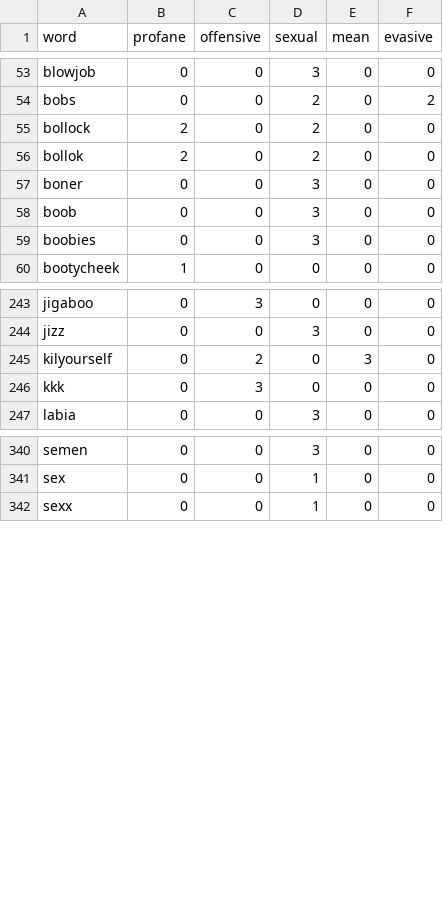
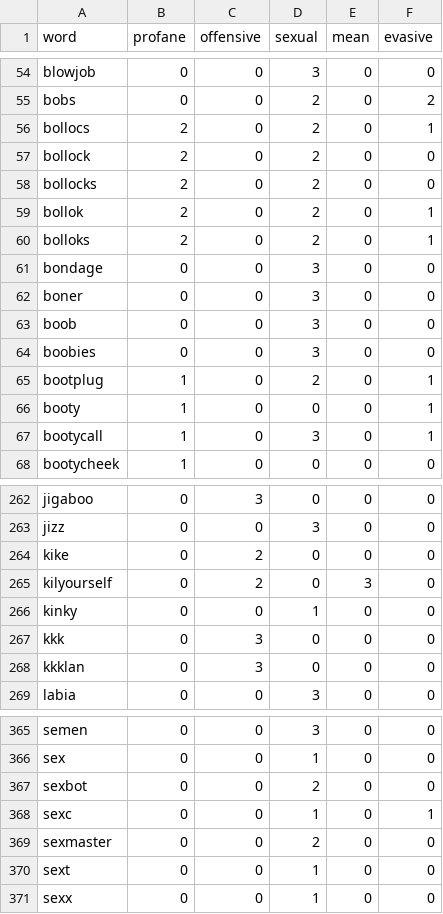
Before and after one commit to finnbear/rustrict, a CSV file: src/profanity.csv, drawn as a sheet; only a part is shown, gaps mark what is left out; the diff covers the shown part only.

```diff
--- a/src/profanity.csv
+++ b/src/profanity.csv
@@ -54,4 +55,8 @@ blowjob,0,0,3,0,0
 bobs,0,0,2,0,2
+bollocs,2,0,2,0,1
 bollock,2,0,2,0,0
-bollok,2,0,2,0,0
+bollocks,2,0,2,0,0
+bollok,2,0,2,0,1
+bolloks,2,0,2,0,1
+bondage,0,0,3,0,0
 boner,0,0,3,0,0
@@ -59,2 +64,5 @@ boob,0,0,3,0,0
 boobies,0,0,3,0,0
+bootplug,1,0,2,0,1
+booty,1,0,0,0,1
+bootycall,1,0,3,0,1
 bootycheek,1,0,0,0,0
@@ -244,4 +263,7 @@ jigaboo,0,3,0,0,0
 jizz,0,0,3,0,0
+kike,0,2,0,0,0
 kilyourself,0,2,0,3,0
+kinky,0,0,1,0,0
 kkk,0,3,0,0,0
+kkklan,0,3,0,0,0
 labia,0,0,3,0,0
@@ -341,2 +366,6 @@ semen,0,0,3,0,0
 sex,0,0,1,0,0
+sexbot,0,0,2,0,0
+sexc,0,0,1,0,1
+sexmaster,0,0,2,0,0
+sext,0,0,1,0,0
 sexx,0,0,1,0,0
```
Also changed, not shown: 17 added rows elsewhere in this file, 5 other files.
